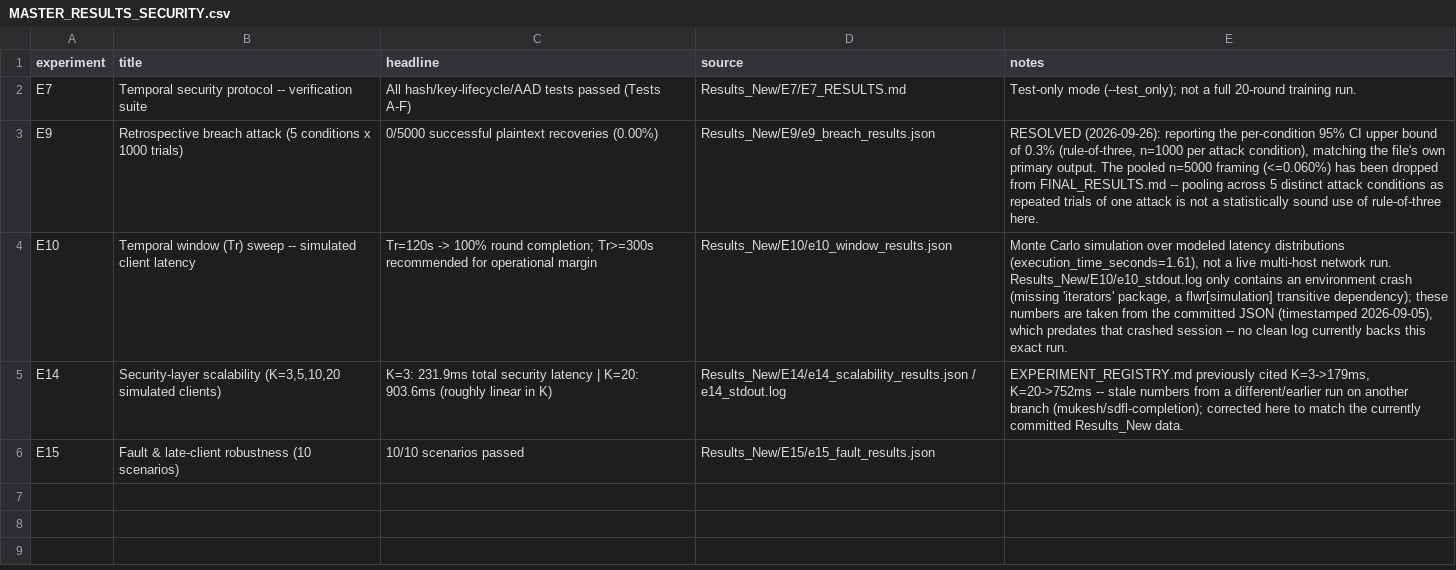
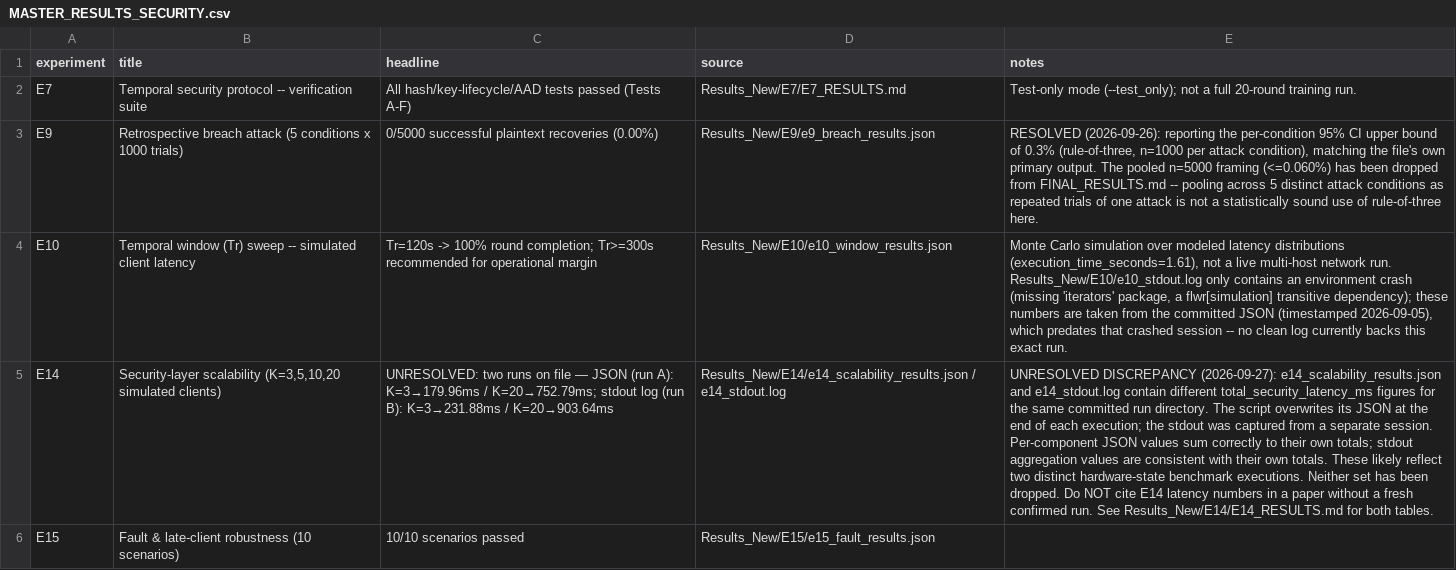
Before and after one commit to sanjayrk2007/SDFL, a CSV file: Results_New/results/MASTER_RESULTS_SECURITY.csv, drawn as a sheet; the diff names each change by its address in the sheet, - before the commit and + after, or states it on an @@ line.

Commit message:
task1: document unresolved E14 latency discrepancy (JSON vs stdout log)
Both e14_scalability_results.json and e14_stdout.log are committed artifacts
from the same run directory but disagree on total_security_latency_ms by
~50-150 ms per K. Traced the code: the script overwrites its JSON at the end
of each invocation while stdout is captured separately, so the two files
almost certainly reflect distinct benchmark executions on different hardware
states -- not a transcription error. Per-component values in each file sum
correctly to that file's own totals, so neither can be dismissed as a typo.

Resolution: neither figure has been overwritten. Both sets are now shown
side-by-side in Results_New/E14/E14_RESULTS.md (Tables A and B).
MASTER_RESULTS_SECURITY.{csv,json,tex} all updated to flag UNRESOLVED status
and warn against citing E14 latency in a paper without a fresh confirmed run.

Files touched: Results_New/E14/E14_RESULTS.md,
               Results_New/results/MASTER_RESULTS_SECURITY.{csv,json,tex}

```diff
--- a/Results_New/results/MASTER_RESULTS_SECURITY.csv
+++ b/Results_New/results/MASTER_RESULTS_SECURITY.csv
-C5 (headline): K=3: 231.9ms total security latency | K=20: 903.6ms (roughly linear in K)
+C5 (headline): UNRESOLVED: two runs on file — JSON (run A): K=3→179.96ms / K=20→752.79ms; stdout log (run B): K=3→231.88ms / K=20→903.64ms
-E5 (notes): EXPERIMENT_REGISTRY.md previously cited K=3->179ms, K=20->752ms -- stale numbers from a different/earlier run on another branch (mukesh/sdfl-completion); corrected here to match the currently committed Results_New data.
+E5 (notes): UNRESOLVED DISCREPANCY (2026-09-27): e14_scalability_results.json and e14_stdout.log contain different total_security_latency_ms figures for the same committed run directory. The script overwrites its JSON at the end of each execution; the stdout was captured from a separate session. Per-component JSON values sum correctly to their own totals; stdout aggregation values are consistent with their own totals. These likely reflect two distinct hardware-state benchmark executions. Neither set has been dropped. Do NOT cite E14 latency numbers in a paper without a fresh confirmed run. See Results_New/E14/E14_RESULTS.md for both tables.
```
Also changed, not shown: 3 other files.
